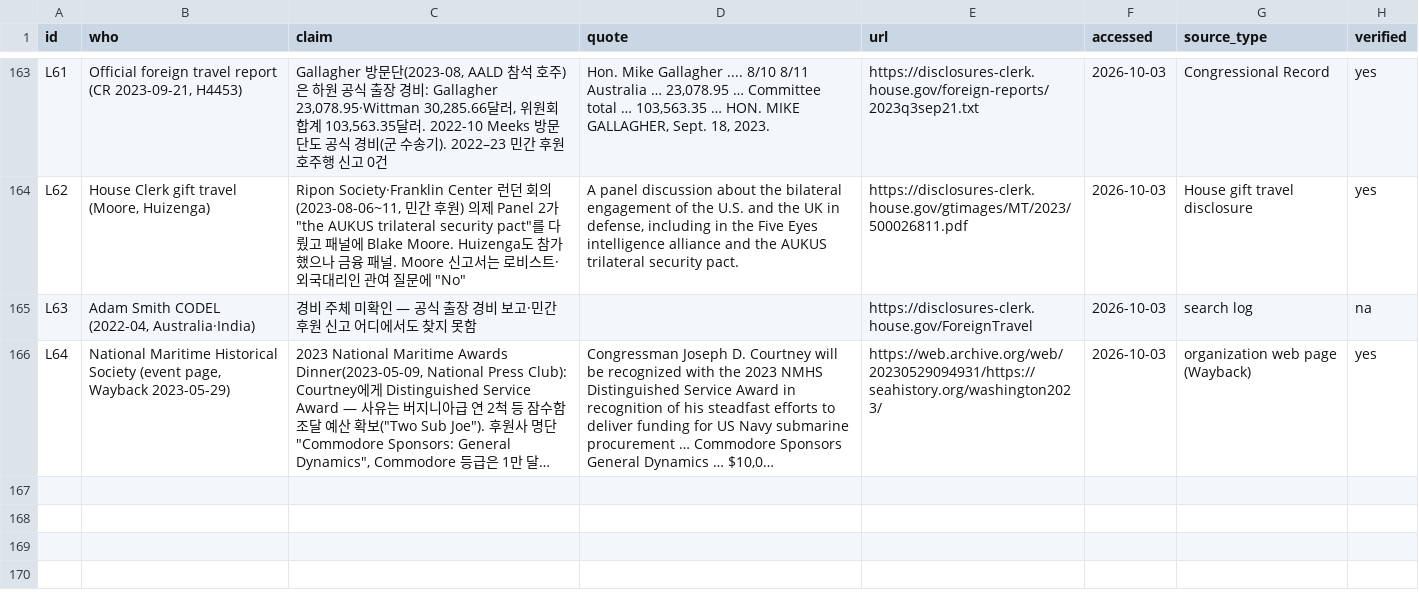
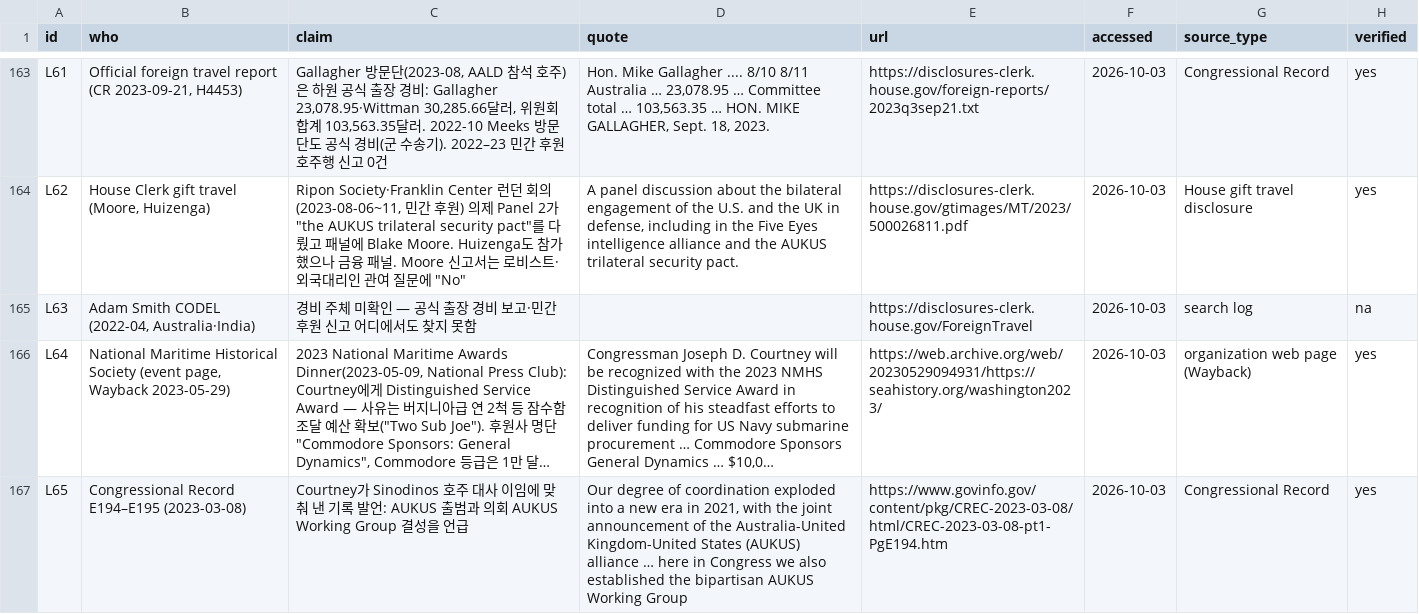
Before and after one commit to woochangkang/us_legislature, a CSV file: aukus/data/house-sources.csv, drawn as a sheet; only a part is shown, gaps mark what is left out; long unchanged cells end in …; the diff names each change by its address in the sheet, - before the commit and + after, or states it on an @@ line.

```diff
--- a/aukus/data/house-sources.csv
+++ b/aukus/data/house-sources.csv
+row 167: L65 | Congressional Record E194–E195 (2023-03-08) | Courtney가 Sinodinos 호주 대사 이임에 맞춰 낸 기록 발언: AUKUS 출범과 의회 AUKUS Working Group 결성을 언급 | Our degree of coordination exploded into a new era in 2021, with the joint announcement of the Australia-United Kingdom-United States (AUKUS) alliance … here in Congress we also established the bipartisan AUKUS Working Group | https://www.govinfo.gov/content/pkg/CREC-2023-03-08/html/CREC-2023-03-08-pt1-PgE194.htm | 2026-10-03 | Congressional Record | yes
```
Also changed, not shown: aukus/data/actors.csv, 5 other files.
